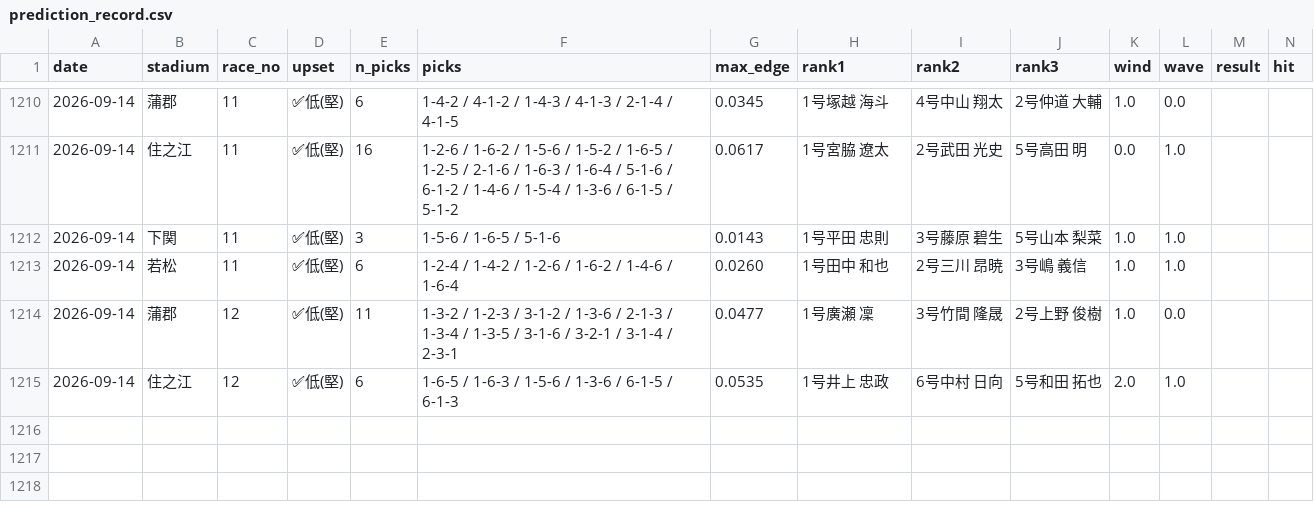
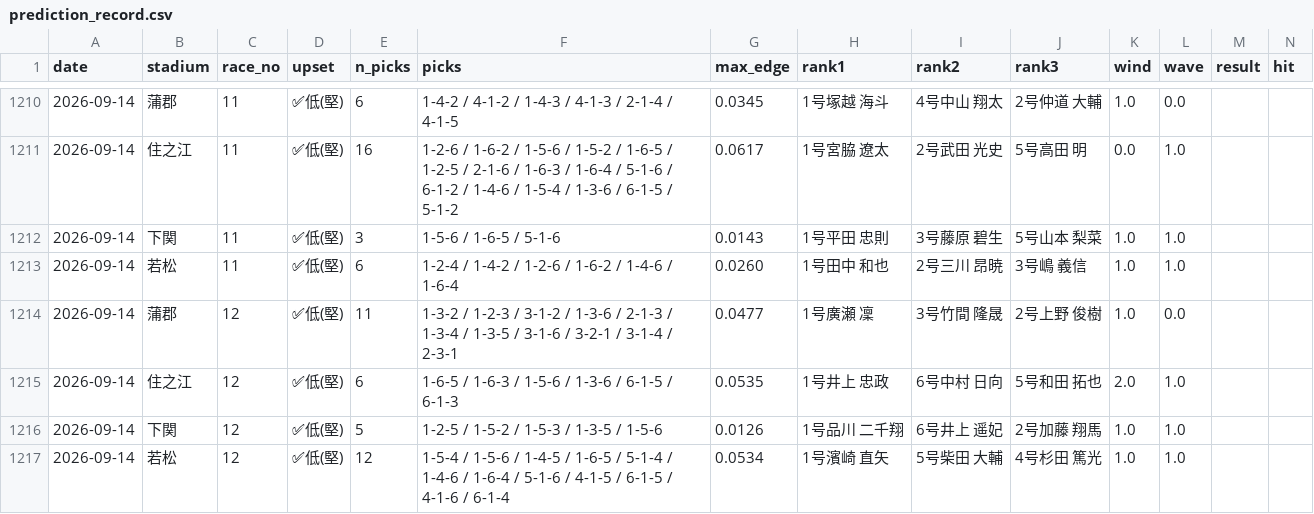
Before and after one commit to mi59jis/kyotei-allauto, a CSV file: prediction_record.csv, drawn as a sheet; only a part is shown, gaps mark what is left out; rows hold the shown columns only; the diff names each change by its address in the sheet, - before the commit and + after, or states it on an @@ line.

```diff
--- a/prediction_record.csv
+++ b/prediction_record.csv
+row 1216: 2026-09-14 | 下関 | 12 | ✅低(堅) | 5 | 1-2-5 / 1-5-2 / 1-5-3 / 1-3-5 / 1-5-6 | 0.0126 | 1号品川 二千翔 | 6号井上 遥妃 | 2号加藤 翔馬 | 1.0 | 1.0
+row 1217: 2026-09-14 | 若松 | 12 | ✅低(堅) | 12 | 1-5-4 / 1-5-6 / 1-4-5 / 1-6-5 / 5-1-4 / 1-4-6 / 1-6-4 / 5-1-6 / 4-1-5 / 6-1-5 / 4-1-6 / 6-1-4 | 0.0534 | 1号濱崎 直矢 | 5号柴田 大輔 | 4号杉田 篤光 | 1.0 | 1.0
```
Also changed, not shown: 1 other file.
